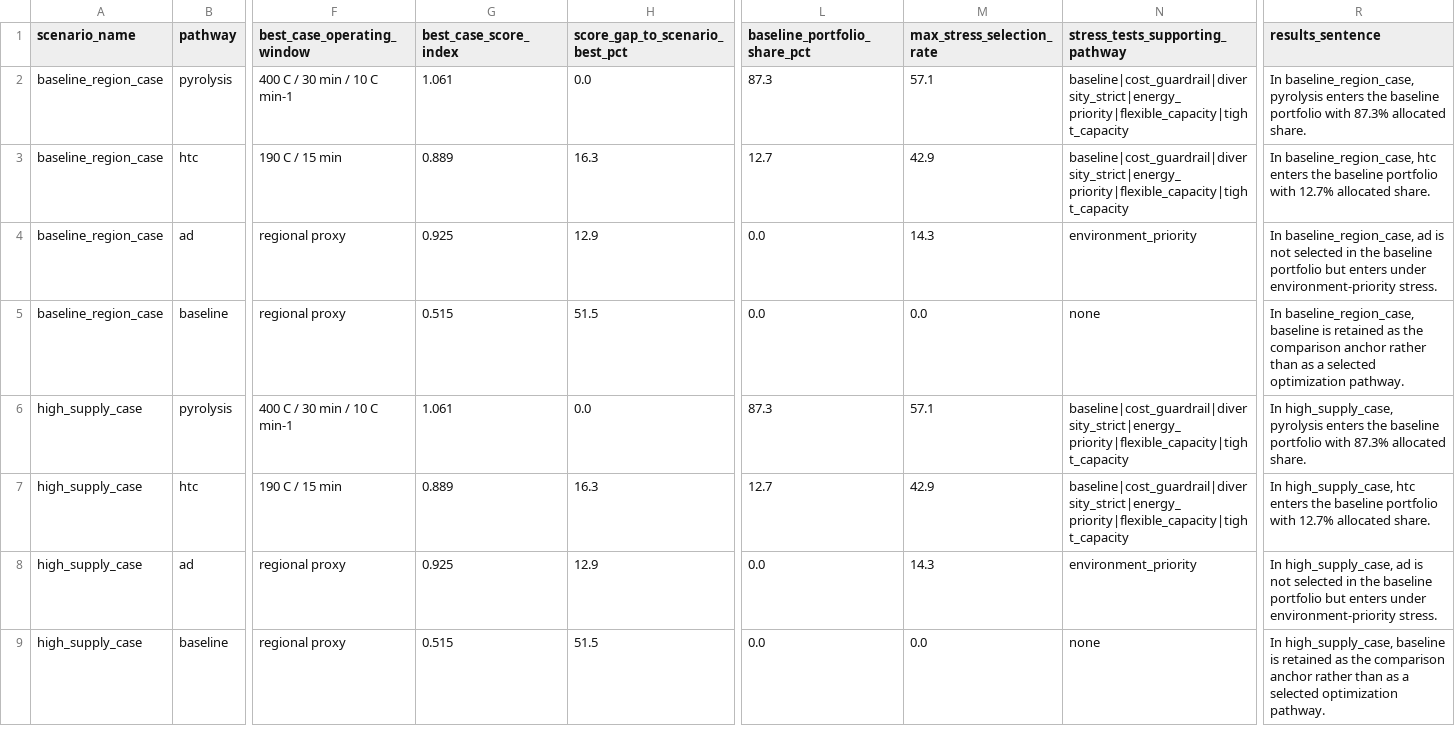
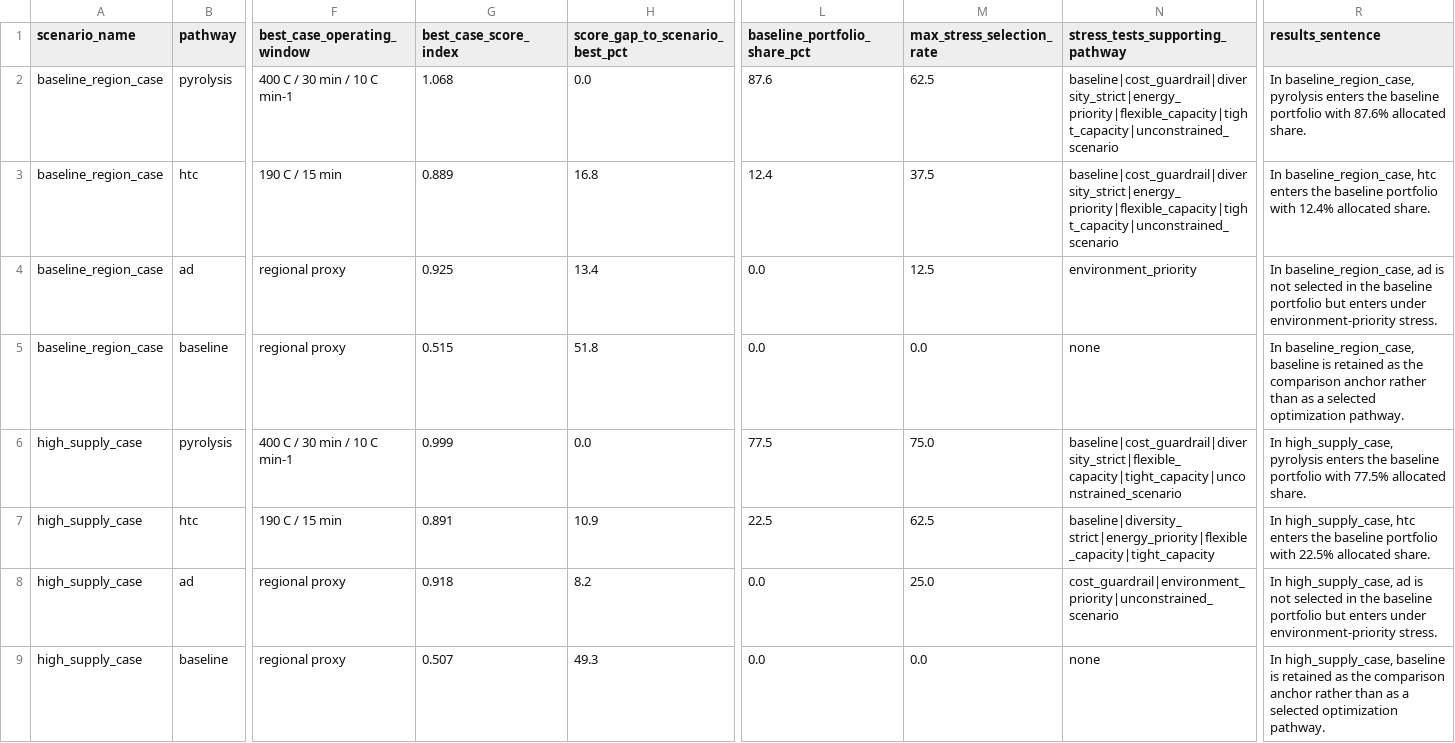
Before and after one commit to WeijiaTang/waste2energy, a CSV file: data/processed/figures_tables/paper1_planning_results_table.csv, drawn as a sheet; only a part is shown, gaps mark what is left out; the diff covers the shown part only; the diff names each change by its address in the sheet, - before the commit and + after, or states it on an @@ line.

```diff
--- a/data/processed/figures_tables/paper1_planning_results_table.csv
+++ b/data/processed/figures_tables/paper1_planning_results_table.csv
-G2 (best_case_score_index): 1.061
+G2 (best_case_score_index): 1.068
-L2 (baseline_portfolio_share_pct): 87.3
+L2 (baseline_portfolio_share_pct): 87.6
-M2 (max_stress_selection_rate): 57.1
+M2 (max_stress_selection_rate): 62.5
-N2:N3 (stress_tests_supporting_pathway): baseline|cost_guardrail|diversity_strict|energy_priority|flexible_capacity|tight_capacity
+N2:N3 (stress_tests_supporting_pathway): baseline|cost_guardrail|diversity_strict|energy_priority|flexible_capacity|tight_capacity|unconstrained_scenario
-R2 (results_sentence): …portfolio with 87.3% allocated share.
+R2 (results_sentence): …portfolio with 87.6% allocated share.
-H3 (score_gap_to_scenario_best_pct): 16.3
+H3 (score_gap_to_scenario_best_pct): 16.8
-L3 (baseline_portfolio_share_pct): 12.7
+L3 (baseline_portfolio_share_pct): 12.4
-M3 (max_stress_selection_rate): 42.9
+M3 (max_stress_selection_rate): 37.5
-R3 (results_sentence): …portfolio with 12.7% allocated share.
+R3 (results_sentence): …portfolio with 12.4% allocated share.
-H4 (score_gap_to_scenario_best_pct): 12.9
+H4 (score_gap_to_scenario_best_pct): 13.4
-M4 (max_stress_selection_rate): 14.3
+M4 (max_stress_selection_rate): 12.5
-H5 (score_gap_to_scenario_best_pct): 51.5
+H5 (score_gap_to_scenario_best_pct): 51.8
-G6 (best_case_score_index): 1.061
+G6 (best_case_score_index): 0.999
-L6 (baseline_portfolio_share_pct): 87.3
+L6 (baseline_portfolio_share_pct): 77.5
-M6 (max_stress_selection_rate): 57.1
+M6 (max_stress_selection_rate): 75.0
-N6 (stress_tests_supporting_pathway): baseline|cost_guardrail|diversity_strict|energy_priority|flexible_capacity|tight_capacity
+N6 (stress_tests_supporting_pathway): baseline|cost_guardrail|diversity_strict|flexible_capacity|tight_capacity|unconstrained_scenario
-R6 (results_sentence): …portfolio with 87.3% allocated share.
+R6 (results_sentence): …portfolio with 77.5% allocated share.
-G7 (best_case_score_index): 0.889
+G7 (best_case_score_index): 0.891
-H7 (score_gap_to_scenario_best_pct): 16.3
+H7 (score_gap_to_scenario_best_pct): 10.9
-L7 (baseline_portfolio_share_pct): 12.7
+L7 (baseline_portfolio_share_pct): 22.5
-M7 (max_stress_selection_rate): 42.9
+M7 (max_stress_selection_rate): 62.5
-N7 (stress_tests_supporting_pathway): baseline|cost_guardrail|diversity_strict|energy_priority|flexible_capacity|tight_capacity
+N7 (stress_tests_supporting_pathway): baseline|diversity_strict|energy_priority|flexible_capacity|tight_capacity
-R7 (results_sentence): …portfolio with 12.7% allocated share.
+R7 (results_sentence): …portfolio with 22.5% allocated share.
-G8 (best_case_score_index): 0.925
+G8 (best_case_score_index): 0.918
-H8 (score_gap_to_scenario_best_pct): 12.9
+H8 (score_gap_to_scenario_best_pct): 8.2
-M8 (max_stress_selection_rate): 14.3
+M8 (max_stress_selection_rate): 25.0
-N8 (stress_tests_supporting_pathway): environment_priority
+N8 (stress_tests_supporting_pathway): cost_guardrail|environment_priority|unconstrained_scenario
-G9 (best_case_score_index): 0.515
+G9 (best_case_score_index): 0.507
-H9 (score_gap_to_scenario_best_pct): 51.5
+H9 (score_gap_to_scenario_best_pct): 49.3
```
Also changed, not shown: 16 edited cells elsewhere in this file, data/processed/figures_tables/paper1_planning_visual_annotations.csv, data/processed/figures_tables/paper1_planning_visual_metrics_long.csv, 1 other file.
